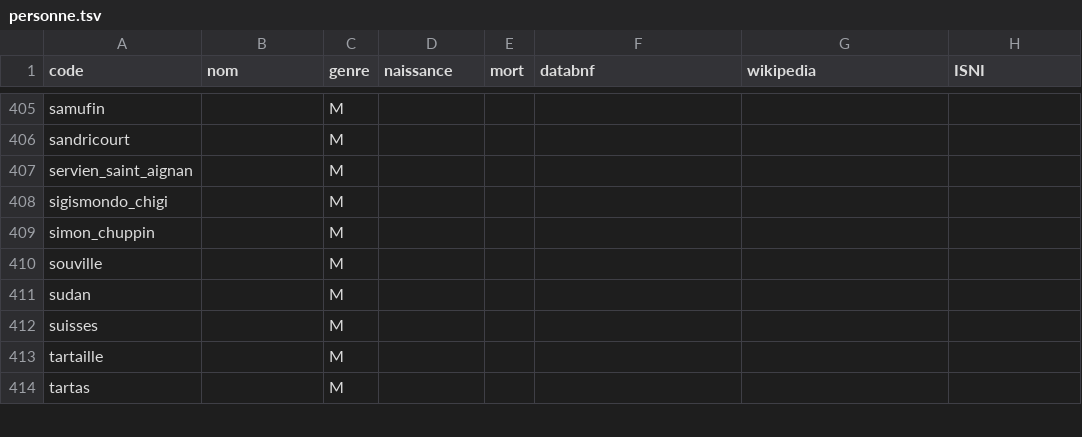
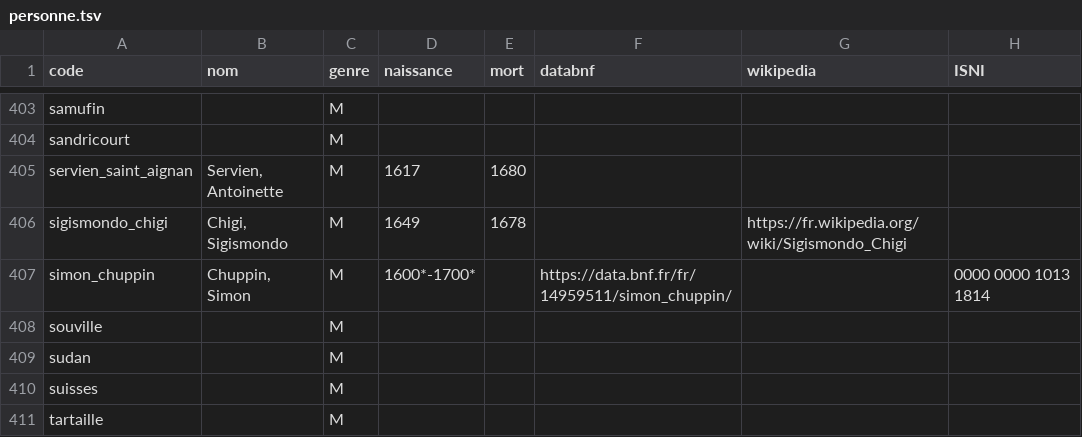
Before and after one commit to fetes17/merveilles17, a TSV file: index/personne.tsv, drawn as a sheet; only a part is shown, gaps mark what is left out; the shorter side is filled out with more unchanged rows; the diff covers the shown part only.

```diff
--- a/index/personne.tsv
+++ b/index/personne.tsv
@@ -406,5 +404,5 @@ samufin		M
 sandricourt		M					
-servien_saint_aignan		M					
-sigismondo_chigi		M					
-simon_chuppin		M					
+servien_saint_aignan	Servien, Antoinette	M	1617	1680			
+sigismondo_chigi	Chigi, Sigismondo	M	1649	1678		https://fr.wikipedia.org/wiki/Sigismondo_Chigi	
+simon_chuppin	Chuppin, Simon	M	1600*-1700*		https://data.bnf.fr/fr/14959511/simon_chuppin/		0000 0000 1013 1814
 souville		M					
```
Also changed, not shown: 3 removed rows and 54 edited cells elsewhere in this file.
